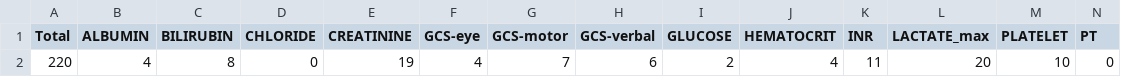
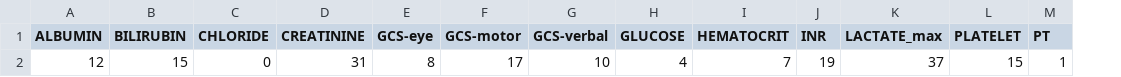
Before and after one commit to jrepifano/InfluenceExtended, a CSV file: eICU/results/survey_results.csv, drawn as a sheet; only a part is shown; removed rows and columns are numbered as before the commit, all else as after; rows hold the shown columns only; the diff names each change by its address in the sheet, - before the commit and + after, or states it on an @@ line.

Commit message:
compiled results csv added

```diff
--- a/eICU/results/survey_results.csv
+++ b/eICU/results/survey_results.csv
-column A (Total), empty
-row 2: 220 | 4 | 8 | 0 | 19 | 4 | 7 | 6 | 2 | 4 | 11 | 20 | 10 | 0
+row 2: 12 | 15 | 0 | 31 | 8 | 17 | 10 | 4 | 7 | 19 | 37 | 15 | 1
```
Also changed, not shown: 8 other files.
